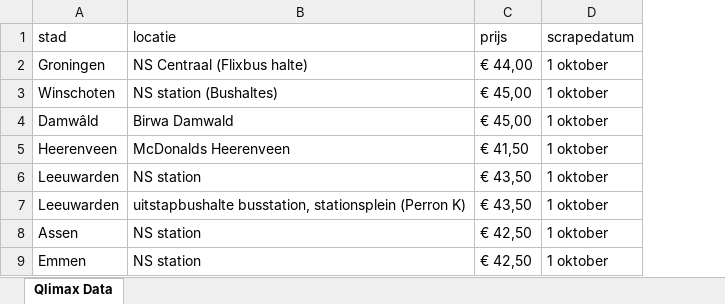
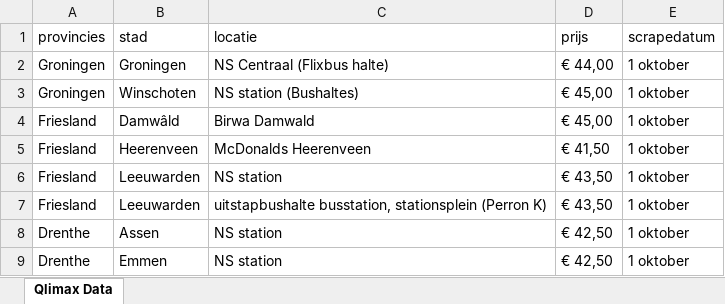
Before and after one commit to gijsvdbeuken/pb-scraper, an Excel workbook: data.xlsx, sheet Qlimax Data, drawn as a sheet; only a part is shown; values as stored, in another font and other column widths than the file's, no borders; the diff names each change by its address in the sheet, - before the commit and + after, or states it on an @@ line.

Commit message:
correctly maps provinces to corresponding data

```diff
--- a/data.xlsx (sheet Qlimax Data)
+++ b/data.xlsx (sheet Qlimax Data)
+column A (provincies), rows 2-9: Groningen | Groningen | Friesland | Friesland | Friesland | Friesland | Drenthe | Drenthe
```
Also changed, not shown: 1 other file.
